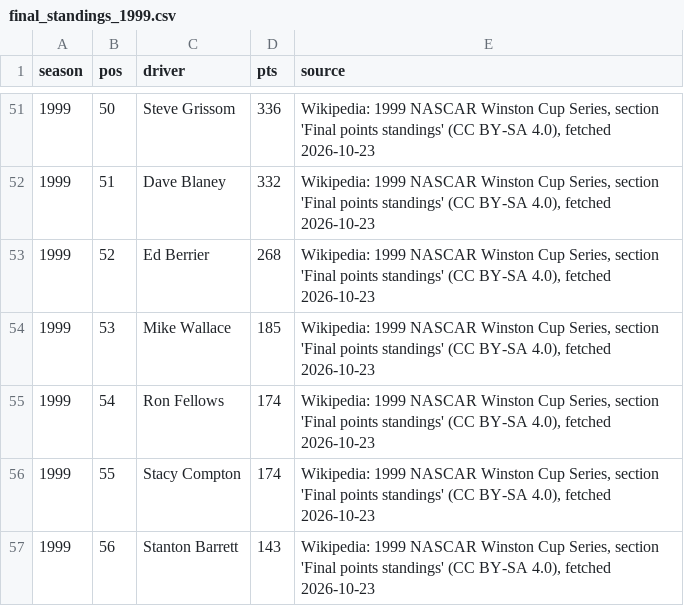
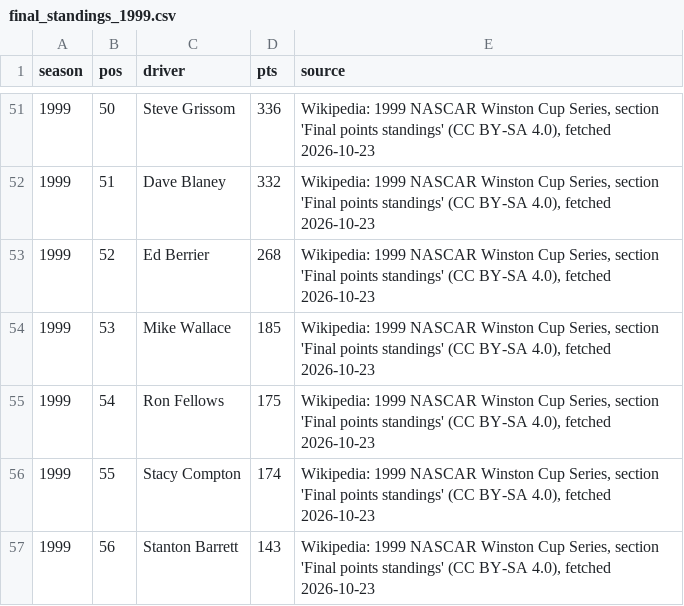
Before and after one commit to intelati26/nascarvis, a CSV file: curation/final_standings_1999.csv, drawn as a sheet; only a part is shown, gaps mark what is left out.

```diff
--- a/curation/final_standings_1999.csv
+++ b/curation/final_standings_1999.csv
@@ -54,3 +54,3 @@ season,pos,driver,pts,source
 1999,53,Mike Wallace,185,"Wikipedia: 1999 NASCAR Winston Cup Series, section 'Final points standings' (CC BY-SA 4.0), fetched 2026-10-23"
-1999,54,Ron Fellows,174,"Wikipedia: 1999 NASCAR Winston Cup Series, section 'Final points standings' (CC BY-SA 4.0), fetched 2026-10-23"
+1999,54,Ron Fellows,175,"Wikipedia: 1999 NASCAR Winston Cup Series, section 'Final points standings' (CC BY-SA 4.0), fetched 2026-10-23"
 1999,55,Stacy Compton,174,"Wikipedia: 1999 NASCAR Winston Cup Series, section 'Final points standings' (CC BY-SA 4.0), fetched 2026-10-23"
```
Also changed, not shown: curation/discrepancies.csv, curation/standings_check.csv, 1 other file.
